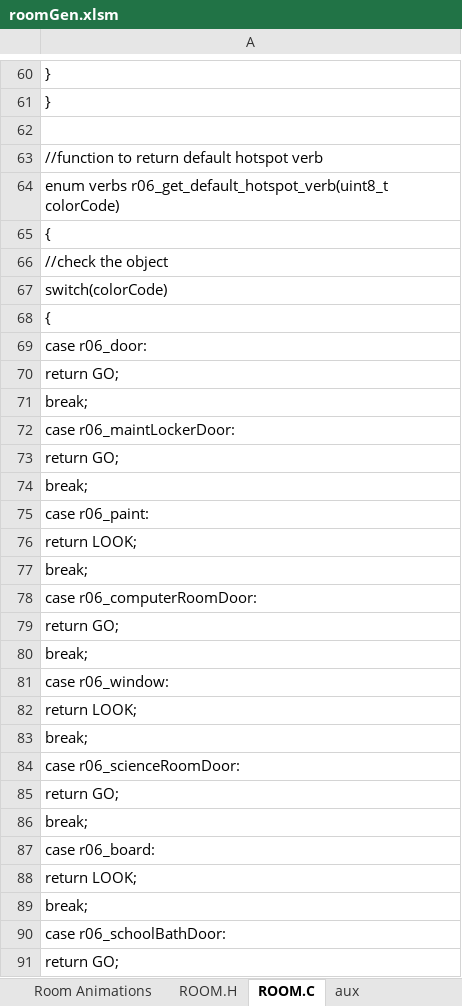
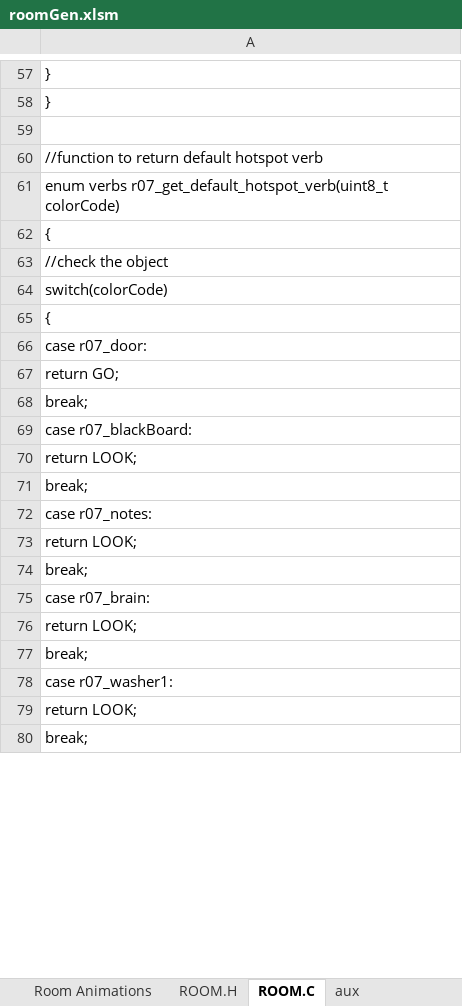
Before and after one commit to warrior-rockk/out-of-cash, an Excel workbook: tools/roomGen.xlsm, sheet ROOM.C, drawn as a sheet; only a part is shown, gaps mark what is left out; the shorter side is filled out with more unchanged rows; values as stored, in another font and other column widths than the file's, no borders; removed rows and columns are numbered as before the commit, all else as after; the diff covers the shown part only; the diff names each change by its address in the sheet, - before the commit and + after, or states it on an @@ line.

Commit message:
add function to get last room and gameplay

```diff
--- a/tools/roomGen.xlsm (sheet ROOM.C)
+++ b/tools/roomGen.xlsm (sheet ROOM.C)
-A61: enum verbs r06_get_default_hotspot_verb(uint8_t colorCode)
+A61: enum verbs r07_get_default_hotspot_verb(uint8_t colorCode)
-A66: case r06_door:
+A66: case r07_door:
-A69: case r06_maintLockerDoor:
+A69: case r07_blackBoard:
-row 73: return GO;
-row 74: break;
+row 89: break;
-row 75: case r06_paint:
-A72: case r06_computerRoomDoor:
+A72: case r07_notes:
-row 79: return GO;
-row 80: break;
+row 92: break;
-row 81: case r06_window:
-A75: case r06_scienceRoomDoor:
+A75: case r07_brain:
-row 85: return GO;
-row 86: break;
+row 95: break;
-row 87: case r06_board:
-A78: case r06_schoolBathDoor:
+A78: case r07_washer1:
-row 91: return GO;
```
Also changed, not shown: 8 added rows, 24 removed rows, 1 moved row and 60 edited cells elsewhere in this sheet, sheet Room Hotspots, sheet ROOM.H, sheet Room Data, sheet aux, hidden cells, charts or pictures, 15 other files.
